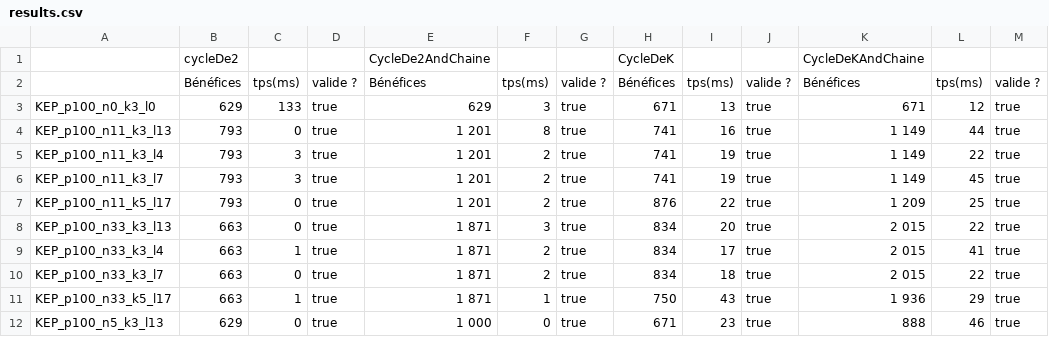
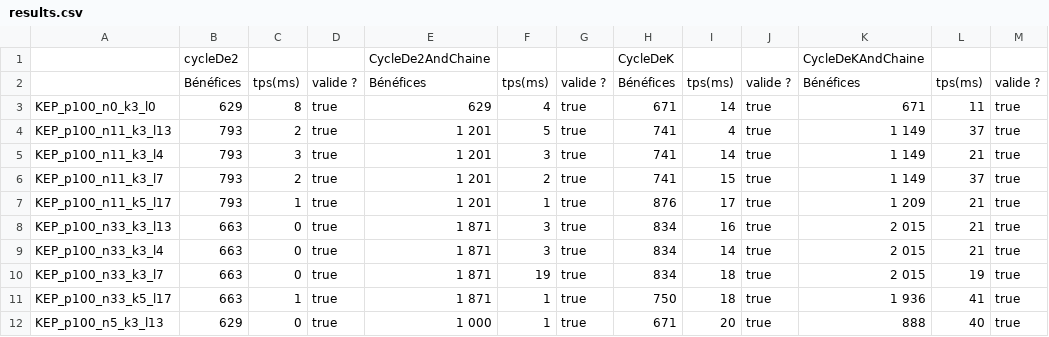
Before and after one commit to ybendris/POO4-KEP, a CSV file: results.csv, drawn as a sheet; only a part is shown; the diff covers the shown part only.

```diff
--- a/results.csv
+++ b/results.csv
@@ -2,11 +2,11 @@
 ;Bénéfices;tps(ms);valide ?;Bénéfices;tps(ms);valide ?;Bénéfices;tps(ms);valide ?;Bénéfices;tps(ms);valide ?
-KEP_p100_n0_k3_l0;629;133;true;629;3;true;671;13;true;671;12;true
-KEP_p100_n11_k3_l13;793;0;true;1 201;8;true;741;16;true;1 149;44;true
-KEP_p100_n11_k3_l4;793;3;true;1 201;2;true;741;19;true;1 149;22;true
-KEP_p100_n11_k3_l7;793;3;true;1 201;2;true;741;19;true;1 149;45;true
-KEP_p100_n11_k5_l17;793;0;true;1 201;2;true;876;22;true;1 209;25;true
-KEP_p100_n33_k3_l13;663;0;true;1 871;3;true;834;20;true;2 015;22;true
-KEP_p100_n33_k3_l4;663;1;true;1 871;2;true;834;17;true;2 015;41;true
-KEP_p100_n33_k3_l7;663;0;true;1 871;2;true;834;18;true;2 015;22;true
-KEP_p100_n33_k5_l17;663;1;true;1 871;1;true;750;43;true;1 936;29;true
-KEP_p100_n5_k3_l13;629;0;true;1 000;0;true;671;23;true;888;46;true
+KEP_p100_n0_k3_l0;629;8;true;629;4;true;671;14;true;671;11;true
+KEP_p100_n11_k3_l13;793;2;true;1 201;5;true;741;4;true;1 149;37;true
+KEP_p100_n11_k3_l4;793;3;true;1 201;3;true;741;14;true;1 149;21;true
+KEP_p100_n11_k3_l7;793;2;true;1 201;2;true;741;15;true;1 149;37;true
+KEP_p100_n11_k5_l17;793;1;true;1 201;1;true;876;17;true;1 209;21;true
+KEP_p100_n33_k3_l13;663;0;true;1 871;3;true;834;16;true;2 015;21;true
+KEP_p100_n33_k3_l4;663;0;true;1 871;3;true;834;14;true;2 015;21;true
+KEP_p100_n33_k3_l7;663;0;true;1 871;19;true;834;18;true;2 015;19;true
+KEP_p100_n33_k5_l17;663;1;true;1 871;1;true;750;18;true;1 936;41;true
+KEP_p100_n5_k3_l13;629;0;true;1 000;1;true;671;20;true;888;40;true
```
Also changed, not shown: 79 edited cells elsewhere in this file, 42 other files.
